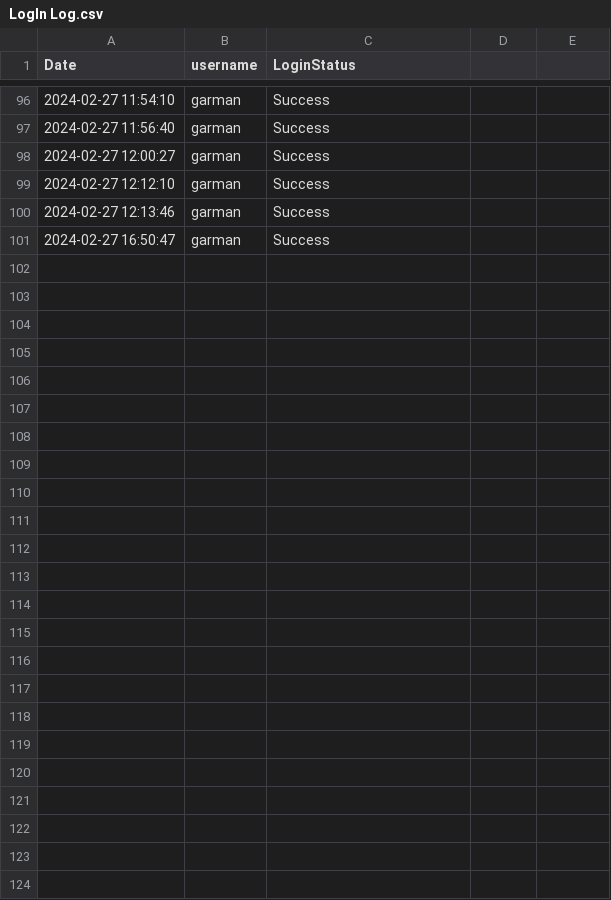
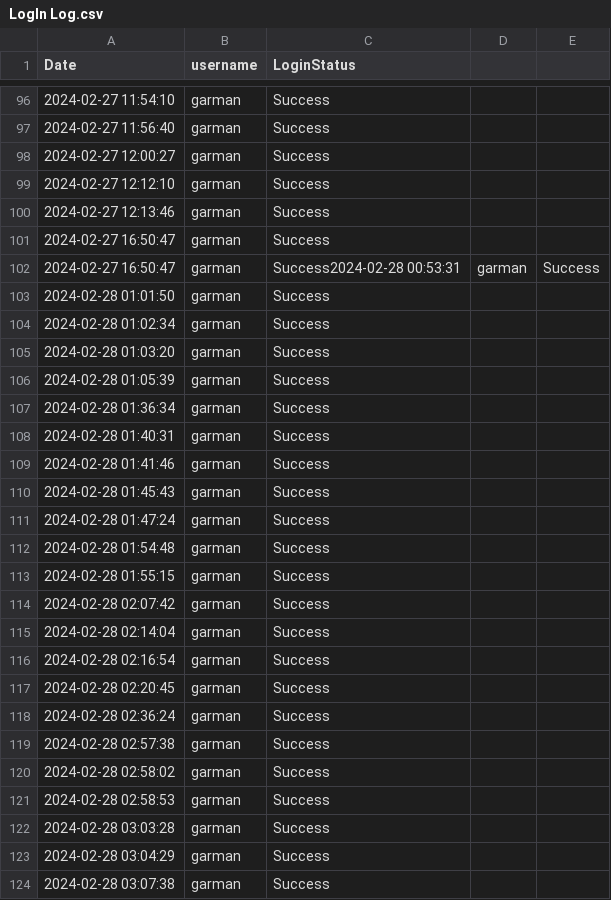
Before and after one commit to zpsy-hub/Advanced-OOP-Payroll-System, a CSV file: src/data/LogIn Log.csv, drawn as a sheet; only a part is shown, gaps mark what is left out.

Commit message:
can select date for leave request, show total requested days, leave log

```diff
--- a/src/data/LogIn Log.csv
+++ b/src/data/LogIn Log.csv
@@ -101 +101,24 @@ Date,username,LoginStatus
 2024-02-27 16:50:47,garman,Success
+2024-02-27 16:50:47,garman,Success2024-02-28 00:53:31,garman,Success
+2024-02-28 01:01:50,garman,Success
+2024-02-28 01:02:34,garman,Success
+2024-02-28 01:03:20,garman,Success
+2024-02-28 01:05:39,garman,Success
+2024-02-28 01:36:34,garman,Success
+2024-02-28 01:40:31,garman,Success
+2024-02-28 01:41:46,garman,Success
+2024-02-28 01:45:43,garman,Success
+2024-02-28 01:47:24,garman,Success
+2024-02-28 01:54:48,garman,Success
+2024-02-28 01:55:15,garman,Success
+2024-02-28 02:07:42,garman,Success
+2024-02-28 02:14:04,garman,Success
+2024-02-28 02:16:54,garman,Success
+2024-02-28 02:20:45,garman,Success
+2024-02-28 02:36:24,garman,Success
+2024-02-28 02:57:38,garman,Success
+2024-02-28 02:58:02,garman,Success
+2024-02-28 02:58:53,garman,Success
+2024-02-28 03:03:28,garman,Success
+2024-02-28 03:04:29,garman,Success
+2024-02-28 03:07:38,garman,Success
```
Also changed, not shown: src/data/Attendance Timesheet.csv, src/data/Leave Balance.csv, 11 other files.
